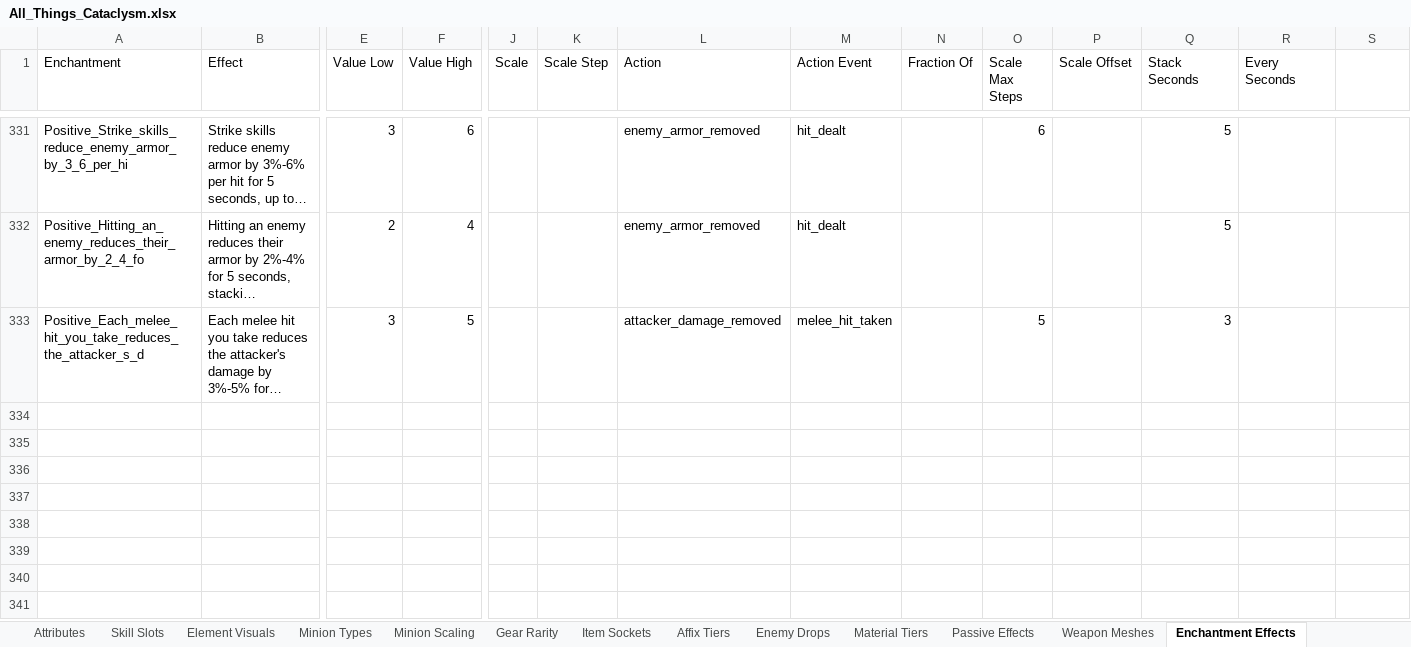
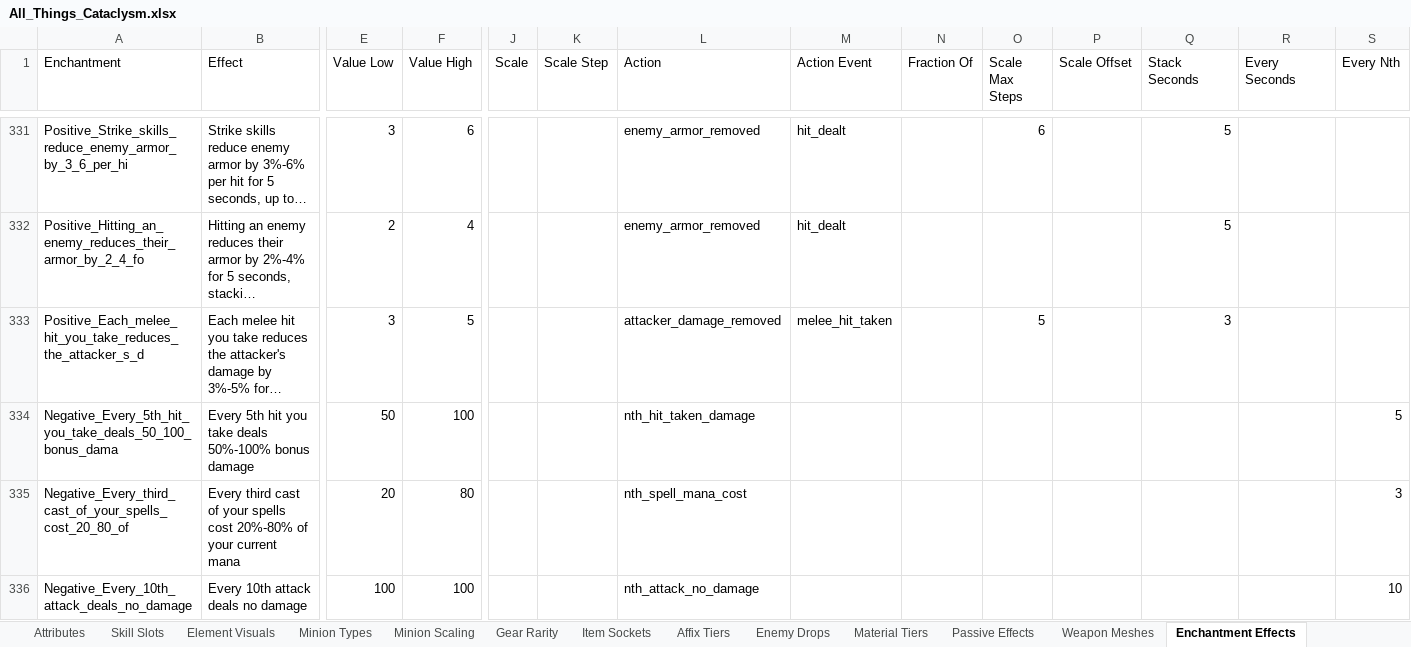
Before and after one commit to sdubois777/Cataclysm, an Excel workbook: docs/All_Things_Cataclysm.xlsx, sheet Enchantment Effects, drawn as a sheet; only a part is shown, gaps mark what is left out; long unchanged cells end in …; values as stored, in another font and other column widths than the file's, no borders; rows hold the shown columns only; the diff names each change by its address in the sheet, - before the commit and + after, or states it on an @@ line.

```diff
--- a/docs/All_Things_Cataclysm.xlsx (sheet Enchantment Effects)
+++ b/docs/All_Things_Cataclysm.xlsx (sheet Enchantment Effects)
-S1: (empty)
+S1: Every Nth
+row 334: Negative_Every_5th_hit_you_take_deals_50_100_bonus_dama | Every 5th hit you take deals 50%-100% bonus damage | 50 | 100 |  |  | nth_hit_taken_damage |  |  |  |  |  |  | 5
+row 335: Negative_Every_third_cast_of_your_spells_cost_20_80_of | Every third cast of your spells cost 20%-80% of your current mana | 20 | 80 |  |  | nth_spell_mana_cost |  |  |  |  |  |  | 3
+row 336: Negative_Every_10th_attack_deals_no_damage | Every 10th attack deals no damage | 100 | 100 |  |  | nth_attack_no_damage |  |  |  |  |  |  | 10
```
Also changed, not shown: 5 other files.
